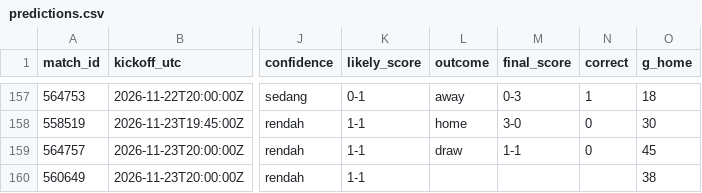
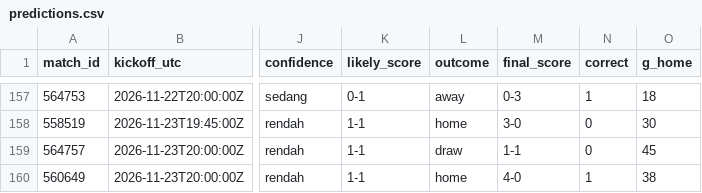
Before and after one commit to Byzx16/football-agent, a CSV file: predictions.csv, drawn as a sheet; only a part is shown, gaps mark what is left out; the diff names each change by its address in the sheet, - before the commit and + after, or states it on an @@ line.

```diff
--- a/predictions.csv
+++ b/predictions.csv
-L160 (outcome): (empty)
+L160 (outcome): home
-M160 (final_score): (empty)
+M160 (final_score): 4-0
-N160 (correct): (empty)
+N160 (correct): 1
```
Also changed, not shown: 1 other file.
